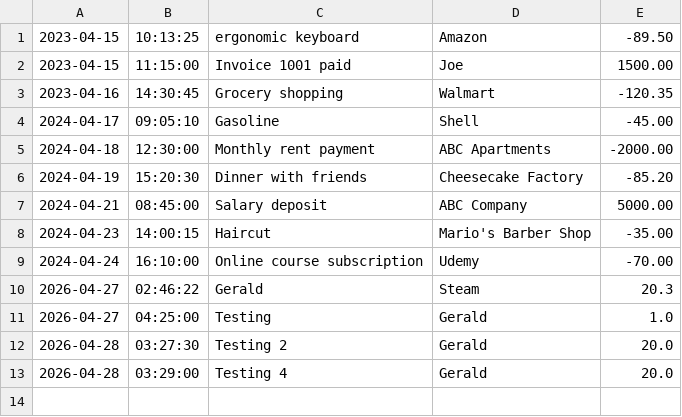
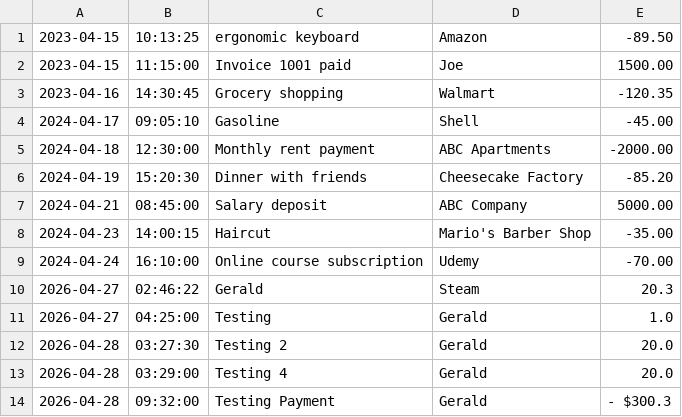
Before and after one commit to GeraldGui/ledger-app, a CSV file: transactions.csv, drawn as a sheet.

Commit message:
Made the payment method work. Just added - at the start of the amount so it can be a negative. Started working on the displayLedger and made the Overwrite String for now.

```diff
--- a/transactions.csv
+++ b/transactions.csv
@@ -13 +13,2 @@
 2026-04-28|03:29:00|Testing 4|Gerald|20.0
+2026-04-28|09:32:00|Testing Payment|Gerald|- $300.3
```
Also changed, not shown: 2 other files.
